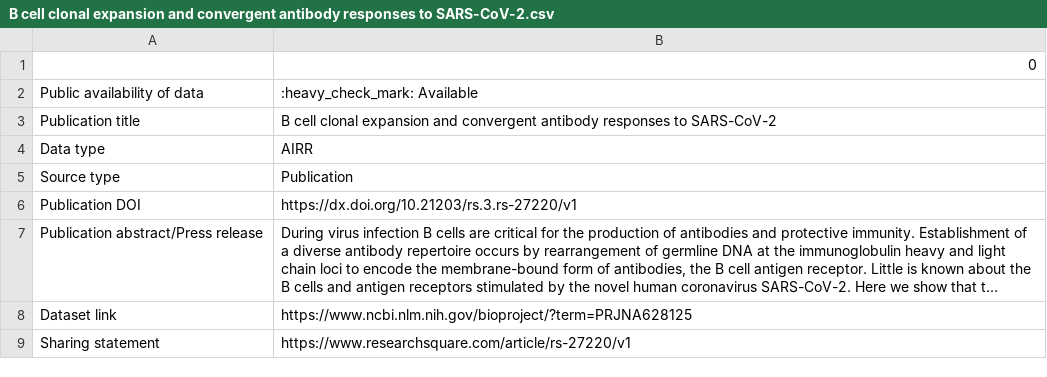
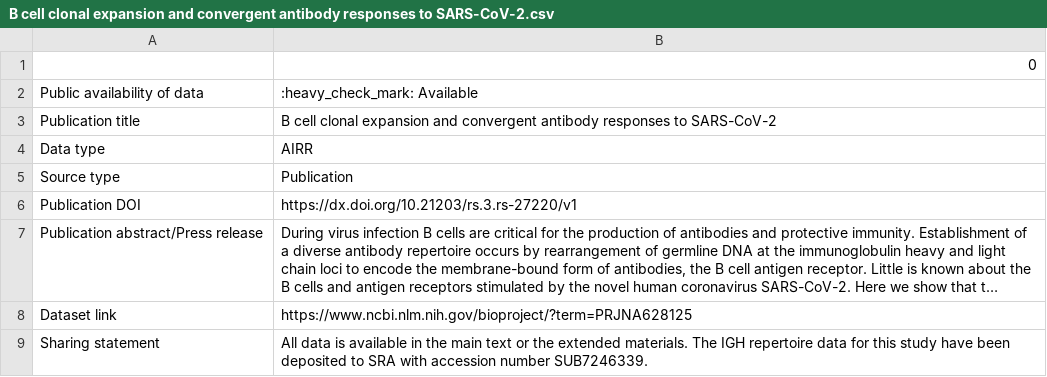
Before and after one commit to immunomind/covid19, a CSV file: datasets/B cell clonal expansion and convergent antibody responses to SARS-CoV-2.csv, drawn as a sheet; long unchanged cells end in …; the diff names each change by its address in the sheet, - before the commit and + after, or states it on an @@ line.

```diff
--- a/datasets/B cell clonal expansion and convergent antibody responses to SARS-CoV-2.csv
+++ b/datasets/B cell clonal expansion and convergent antibody responses to SARS-CoV-2.csv
-B9: https://www.researchsquare.com/article/rs-27220/v1
+B9: All data is available in the main text or the extended materials. The IGH repertoire data for this study have been deposited to SRA with accession number SUB7246339.
```
Also changed, not shown: datasets/Blood single cell immune profiling reveals the interferon-MAPK pathway mediated adaptive immune response for COVID-19.csv, datasets/Immune cell profiling of COVID-19 patients in the recovery stage by single-cell sequencing.csv, 6 other files.
